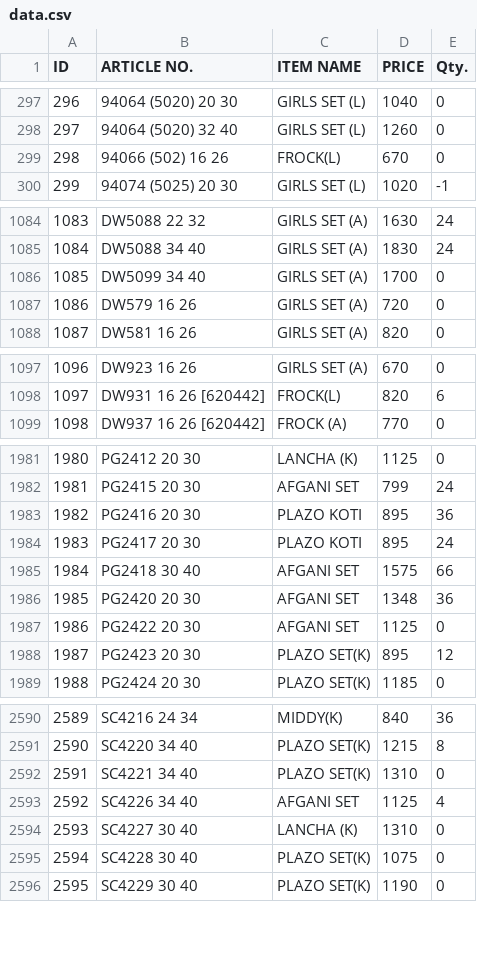
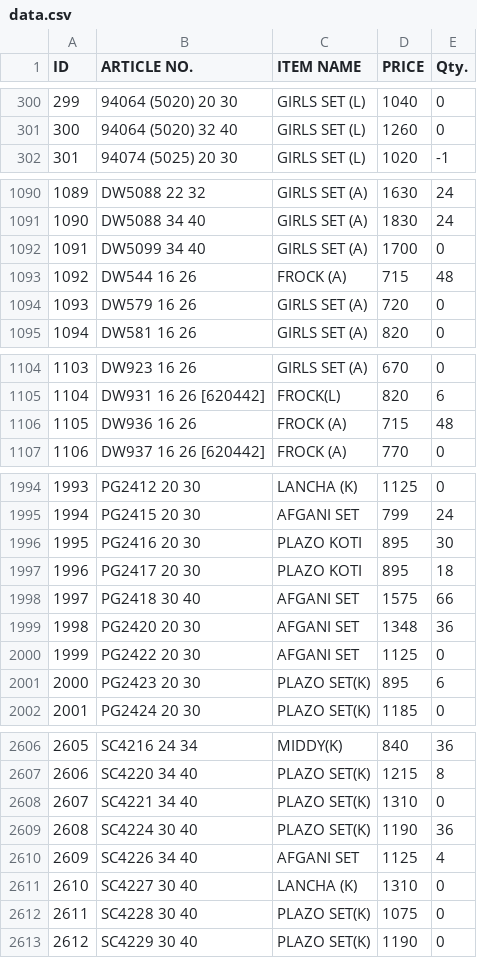
Before and after one commit to sanjeevsh1986/stock-data, a CSV file: data.csv, drawn as a sheet; only a part is shown, gaps mark what is left out; removed rows and columns are numbered as before the commit, all else as after; the diff covers the shown part only; the diff names each change by its address in the sheet, - before the commit and + after, or states it on an @@ line.

```diff
--- a/data.csv
+++ b/data.csv
@@ column A (ID) renumbered from row 106 down @@
-row 299: 298 | 94066 (502) 16 26 | FROCK(L) | 670 | 0
+row 1093: 1092 | DW544 16 26 | FROCK (A) | 715 | 48
+row 1106: 1105 | DW936 16 26 | FROCK (A) | 715 | 48
-E1996 (Qty.): 36
+E1996 (Qty.): 30
-E1997 (Qty.): 24
+E1997 (Qty.): 18
-E2001 (Qty.): 12
+E2001 (Qty.): 6
+row 2609: 2608 | SC4224 30 40 | PLAZO SET(K) | 1190 | 36
```
Also changed, not shown: 20 added rows, 2 removed rows and 17 edited cells elsewhere in this file.
